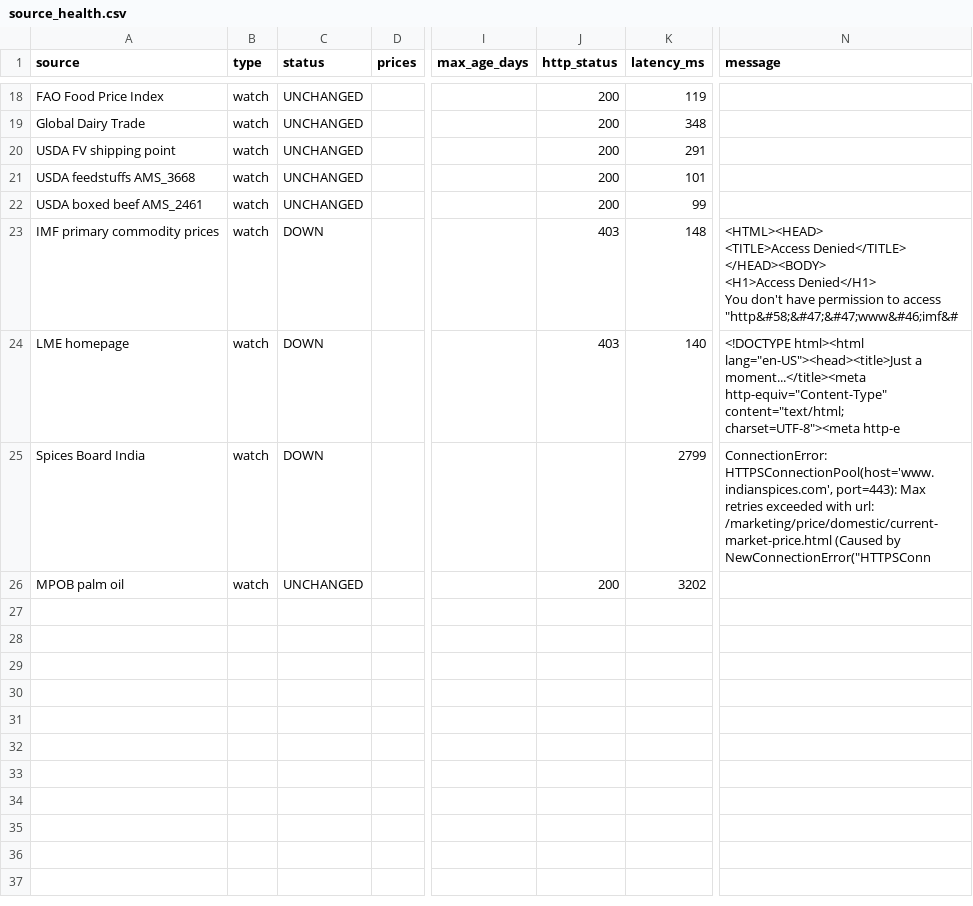
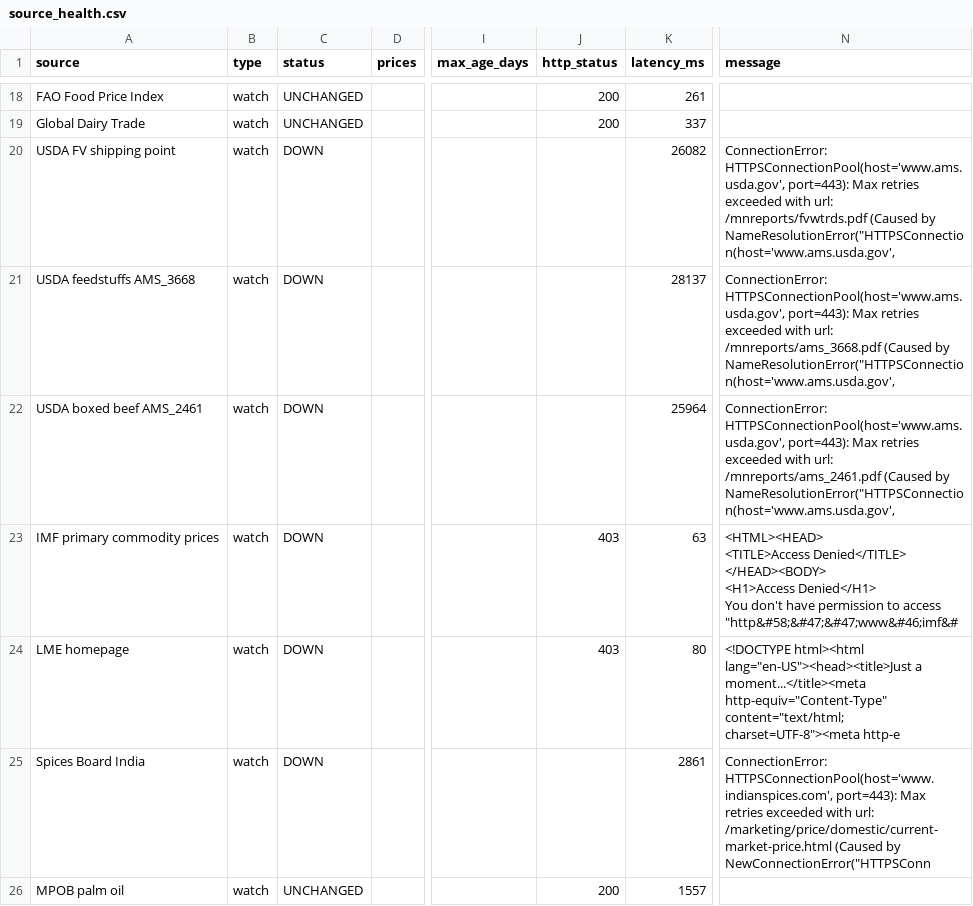
Before and after one commit to etaram/commodity-feeder, a CSV file: data/source_health.csv, drawn as a sheet; only a part is shown, gaps mark what is left out; the diff covers the shown part only; the diff names each change by its address in the sheet, - before the commit and + after, or states it on an @@ line.

```diff
--- a/data/source_health.csv
+++ b/data/source_health.csv
-K18 (latency_ms): 119
+K18 (latency_ms): 261
-K19 (latency_ms): 348
+K19 (latency_ms): 337
-C20:C22 (status): UNCHANGED
+C20:C22 (status): DOWN
-J20:J22 (http_status): 200
+J20:J22 (http_status): (empty)
-K20 (latency_ms): 291
+K20 (latency_ms): 26082
-N20 (message): (empty)
+N20 (message): ConnectionError: HTTPSConnectionPool(host='www.ams.usda.gov', port=443): Max retries exceeded with url: /mnreports/fvwtrds.pdf (Caused by NameResolutionError("HTTPSConnection(host='www.ams.usda.gov',
-K21 (latency_ms): 101
+K21 (latency_ms): 28137
-N21 (message): (empty)
+N21 (message): ConnectionError: HTTPSConnectionPool(host='www.ams.usda.gov', port=443): Max retries exceeded with url: /mnreports/ams_3668.pdf (Caused by NameResolutionError("HTTPSConnection(host='www.ams.usda.gov',
-K22 (latency_ms): 99
+K22 (latency_ms): 25964
-N22 (message): (empty)
+N22 (message): ConnectionError: HTTPSConnectionPool(host='www.ams.usda.gov', port=443): Max retries exceeded with url: /mnreports/ams_2461.pdf (Caused by NameResolutionError("HTTPSConnection(host='www.ams.usda.gov',
-K23 (latency_ms): 148
+K23 (latency_ms): 63
-K24 (latency_ms): 140
+K24 (latency_ms): 80
-K25 (latency_ms): 2799
+K25 (latency_ms): 2861
-K26 (latency_ms): 3202
+K26 (latency_ms): 1557
```
Also changed, not shown: 33 edited cells elsewhere in this file, data/import/master_stage.csv, 6 other files.
